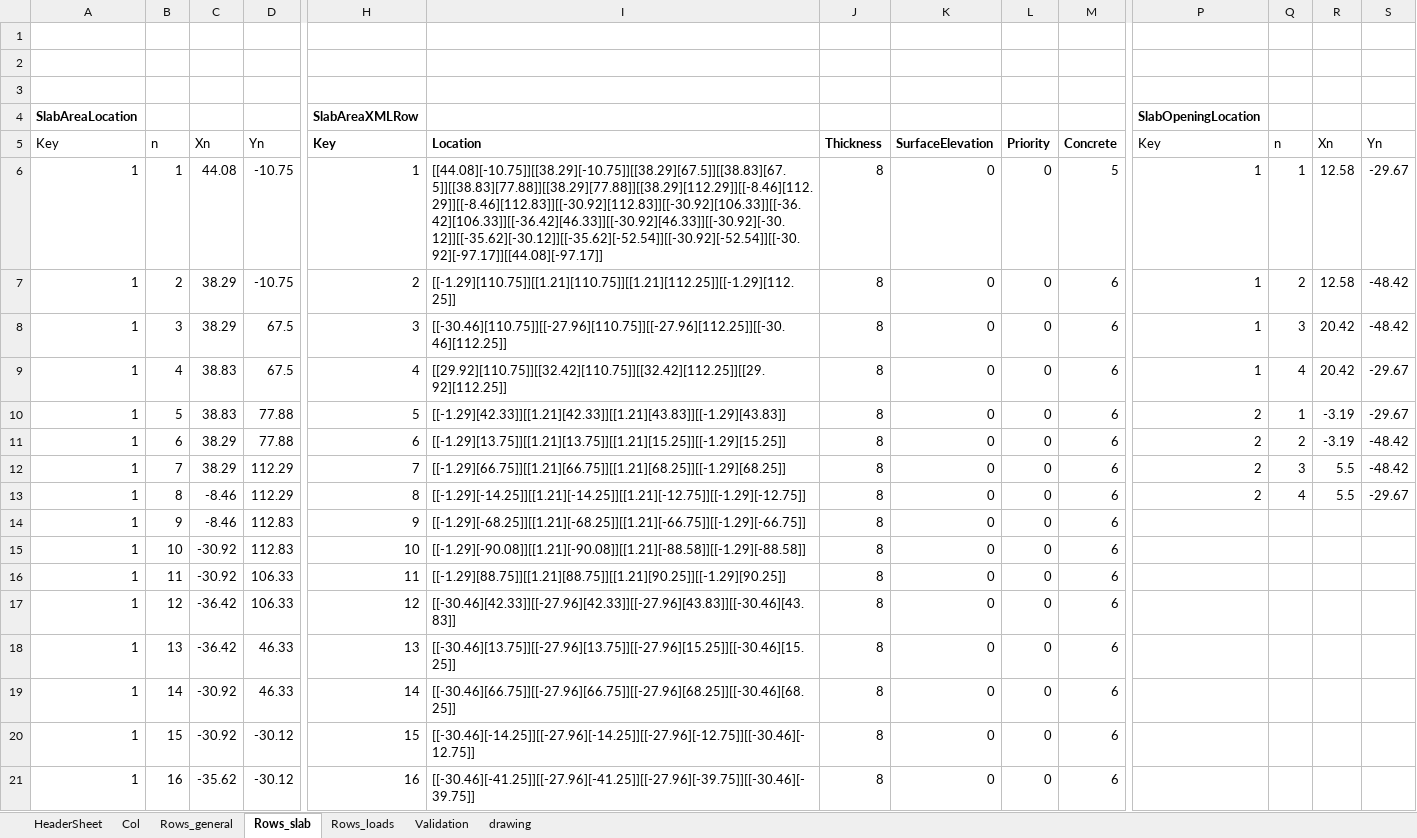
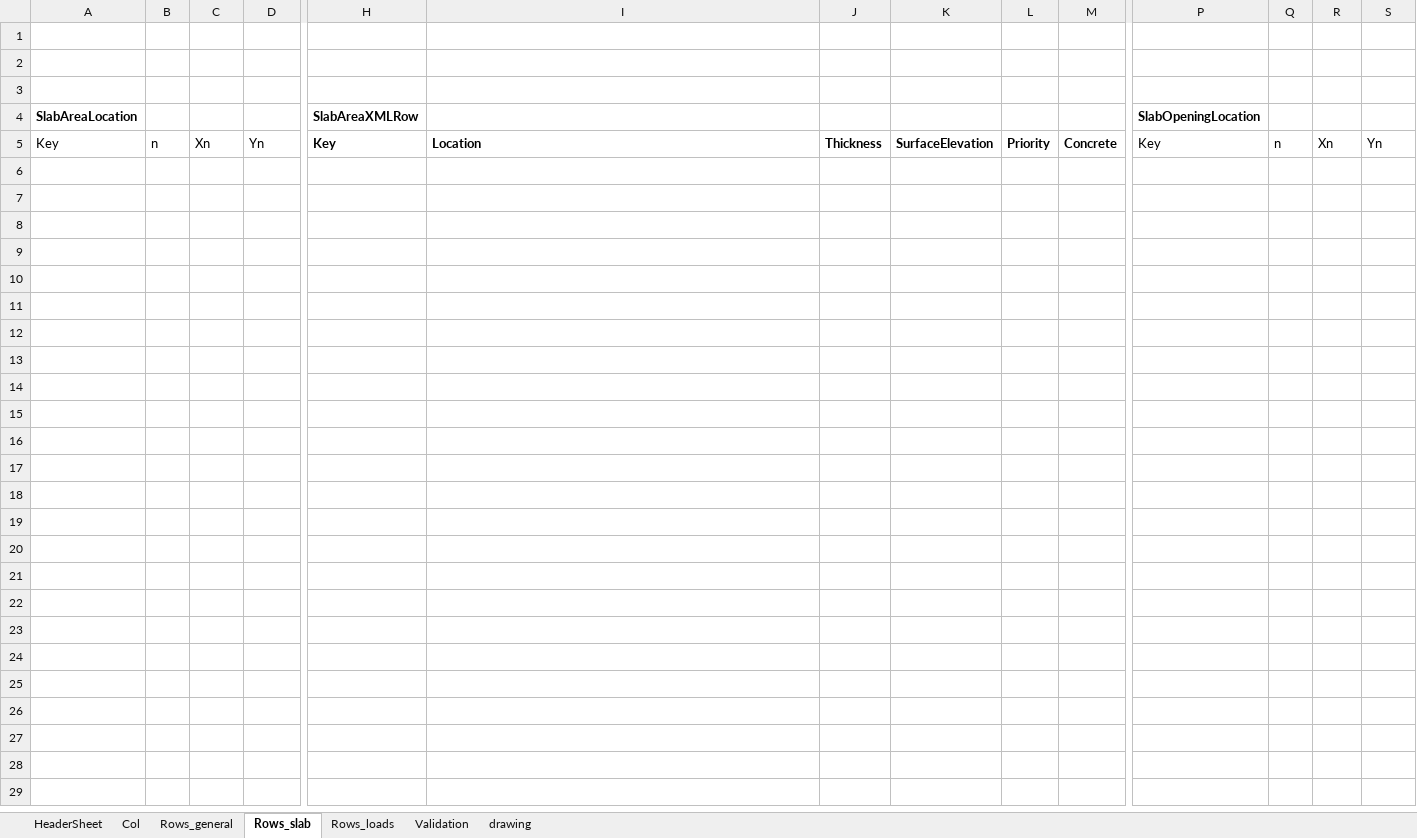
Before and after one commit to wentaozhang1/ramf2k, an Excel workbook: F2K_GCFF_Converter.xlsm, sheet Rows_slab, drawn as a sheet; only a part is shown, gaps mark what is left out; values as stored, in another font and other column widths than the file's, no borders; charts and pictures and table styles not drawn; rows hold the shown columns only; the diff covers the shown part only; the diff names each change by its address in the sheet, - before the commit and + after, or states it on an @@ line.

```diff
--- a/F2K_GCFF_Converter.xlsm (sheet Rows_slab)
+++ b/F2K_GCFF_Converter.xlsm (sheet Rows_slab)
-row 6: 1 | 1 | 44.08 | -10.75 | 1 | [[44.08][-10.75]][[38.29][-10.75]][[38.29][67.5]][[38.83][67.5]][[38.83][77.88]][[38.29][77.88]][[38.29][112.29]][[-8.46][112.29]][[-8.46][112.83]][[-30.92][112.83]][[-30.92][106.33]][[-36.42][106.33]][[-36.42][46.33]][[-30.92][46.33]][[-30.92][-30.12]][[-35.62][-30.12]][[-35.62][-52.54]][[-30.92][-52.54]][[-30.92][-97.17]][[44.08][-97.17]] | 8 | 0 | 0 | 5 | 1 | 1 | 12.58 | -29.67
-row 7: 1 | 2 | 38.29 | -10.75 | 2 | [[-1.29][110.75]][[1.21][110.75]][[1.21][112.25]][[-1.29][112.25]] | 8 | 0 | 0 | 6 | 1 | 2 | 12.58 | -48.42
-row 8: 1 | 3 | 38.29 | 67.5 | 3 | [[-30.46][110.75]][[-27.96][110.75]][[-27.96][112.25]][[-30.46][112.25]] | 8 | 0 | 0 | 6 | 1 | 3 | 20.42 | -48.42
-row 9: 1 | 4 | 38.83 | 67.5 | 4 | [[29.92][110.75]][[32.42][110.75]][[32.42][112.25]][[29.92][112.25]] | 8 | 0 | 0 | 6 | 1 | 4 | 20.42 | -29.67
-row 10: 1 | 5 | 38.83 | 77.88 | 5 | [[-1.29][42.33]][[1.21][42.33]][[1.21][43.83]][[-1.29][43.83]] | 8 | 0 | 0 | 6 | 2 | 1 | -3.19 | -29.67
-row 11: 1 | 6 | 38.29 | 77.88 | 6 | [[-1.29][13.75]][[1.21][13.75]][[1.21][15.25]][[-1.29][15.25]] | 8 | 0 | 0 | 6 | 2 | 2 | -3.19 | -48.42
-row 12: 1 | 7 | 38.29 | 112.29 | 7 | [[-1.29][66.75]][[1.21][66.75]][[1.21][68.25]][[-1.29][68.25]] | 8 | 0 | 0 | 6 | 2 | 3 | 5.5 | -48.42
-row 13: 1 | 8 | -8.46 | 112.29 | 8 | [[-1.29][-14.25]][[1.21][-14.25]][[1.21][-12.75]][[-1.29][-12.75]] | 8 | 0 | 0 | 6 | 2 | 4 | 5.5 | -29.67
-row 14: 1 | 9 | -8.46 | 112.83 | 9 | [[-1.29][-68.25]][[1.21][-68.25]][[1.21][-66.75]][[-1.29][-66.75]] | 8 | 0 | 0 | 6
-row 15: 1 | 10 | -30.92 | 112.83 | 10 | [[-1.29][-90.08]][[1.21][-90.08]][[1.21][-88.58]][[-1.29][-88.58]] | 8 | 0 | 0 | 6
-row 16: 1 | 11 | -30.92 | 106.33 | 11 | [[-1.29][88.75]][[1.21][88.75]][[1.21][90.25]][[-1.29][90.25]] | 8 | 0 | 0 | 6
-row 17: 1 | 12 | -36.42 | 106.33 | 12 | [[-30.46][42.33]][[-27.96][42.33]][[-27.96][43.83]][[-30.46][43.83]] | 8 | 0 | 0 | 6
-row 18: 1 | 13 | -36.42 | 46.33 | 13 | [[-30.46][13.75]][[-27.96][13.75]][[-27.96][15.25]][[-30.46][15.25]] | 8 | 0 | 0 | 6
-row 19: 1 | 14 | -30.92 | 46.33 | 14 | [[-30.46][66.75]][[-27.96][66.75]][[-27.96][68.25]][[-30.46][68.25]] | 8 | 0 | 0 | 6
-row 20: 1 | 15 | -30.92 | -30.12 | 15 | [[-30.46][-14.25]][[-27.96][-14.25]][[-27.96][-12.75]][[-30.46][-12.75]] | 8 | 0 | 0 | 6
-row 21: 1 | 16 | -35.62 | -30.12 | 16 | [[-30.46][-41.25]][[-27.96][-41.25]][[-27.96][-39.75]][[-30.46][-39.75]] | 8 | 0 | 0 | 6
```
Also changed, not shown: 108 removed rows elsewhere in this sheet, sheet Rows_general, sheet Rows_loads, sheet HeaderSheet, charts or pictures, 1 other file.
